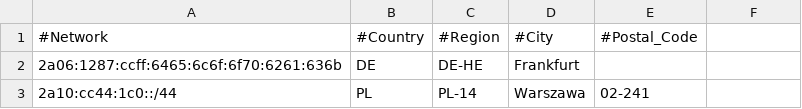
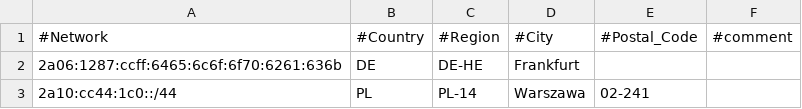
Before and after one commit to pcela/geofeed, a CSV file: geofeed.csv, drawn as a sheet; only a part is shown; the diff names each change by its address in the sheet, - before the commit and + after, or states it on an @@ line.

Commit message:
Update geofeed.csv

```diff
--- a/geofeed.csv
+++ b/geofeed.csv
-F1: (empty)
+F1: #comment
```
